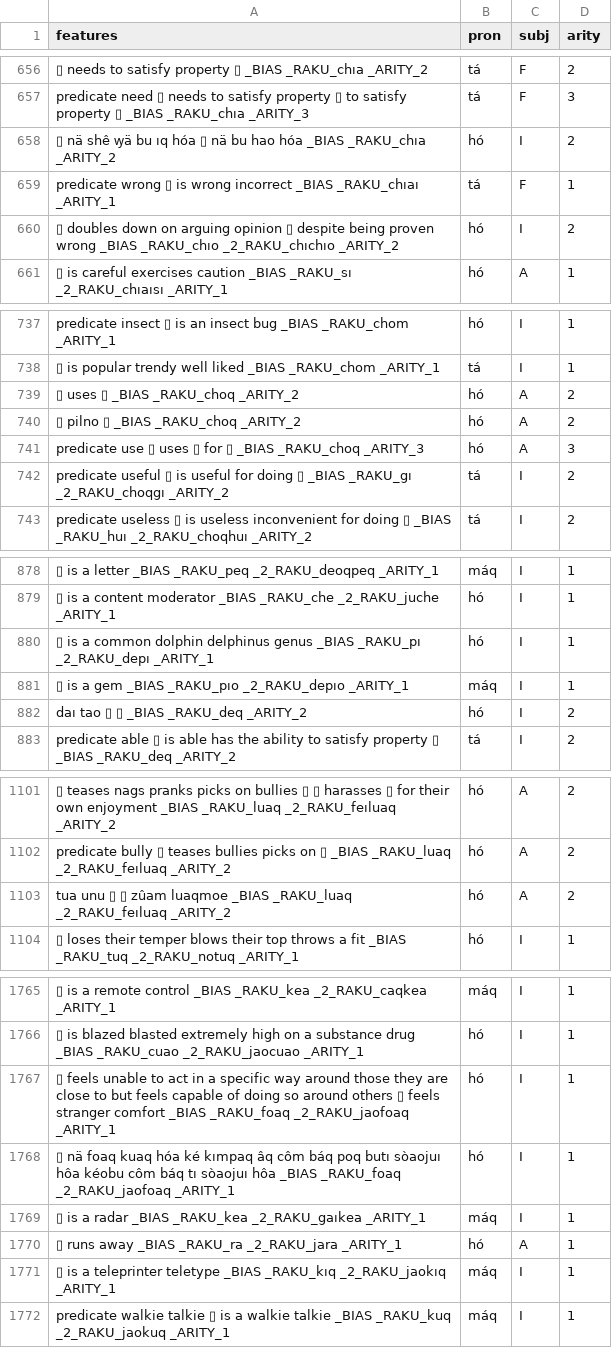
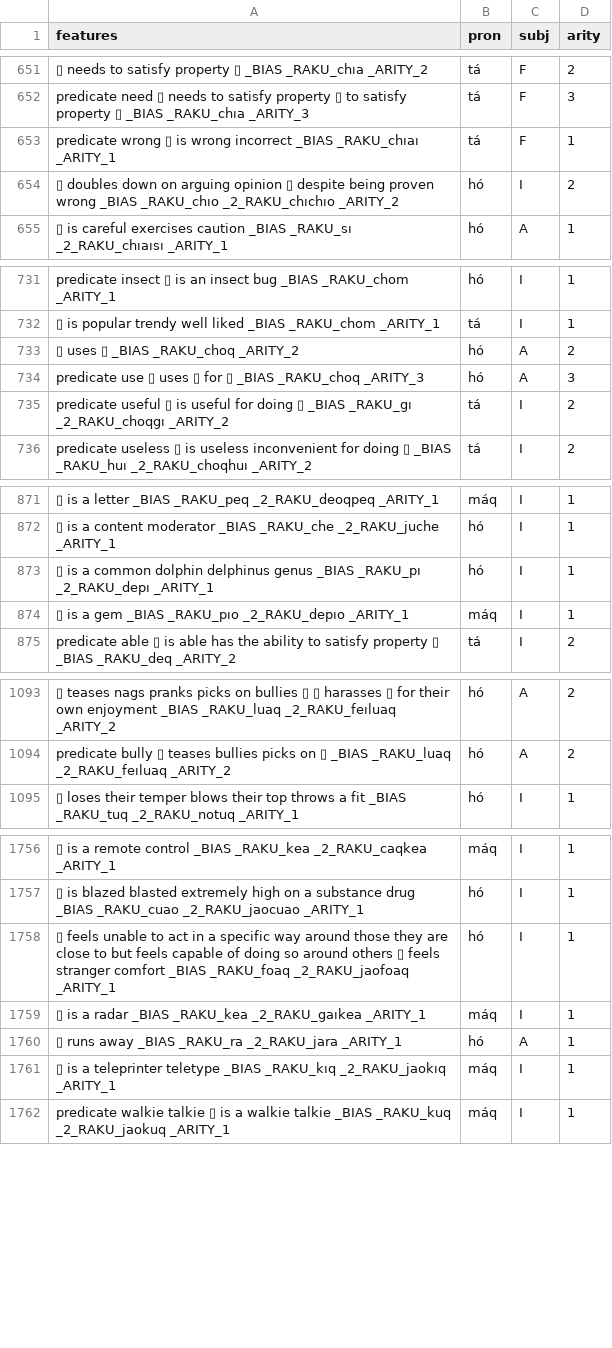
Before and after one commit to mi2ebi/soakue, a TSV file: data/nb_export.tsv, drawn as a sheet; only a part is shown, gaps mark what is left out; the diff covers the shown part only; the diff names each change by its address in the sheet, - before the commit and + after, or states it on an @@ line.

```diff
--- a/data/nb_export.tsv
+++ b/data/nb_export.tsv
-row 658: ▯ nä shê ꝡä bu ıq hóa ▯ nä bu hao hóa _BIAS _RAKU_chıa _ARITY_2 | hó | I | 2
-row 740: ▯ pilno ▯ _BIAS _RAKU_choq _ARITY_2 | hó | A | 2
-row 882: daı tao ▯ ▯ _BIAS _RAKU_deq _ARITY_2 | hó | I | 2
-row 1103: tua unu ▯ ▯ zûam luaqmoe _BIAS _RAKU_luaq _2_RAKU_feıluaq _ARITY_2 | hó | A | 2
-row 1768: ▯ nä foaq kuaq hóa ké kımpaq âq côm báq poq butı sòaojuı hôa kéobu côm báq tı sòaojuı hôa _BIAS _RAKU_foaq _2_RAKU_jaofoaq _ARITY_1 | hó | I | 1
```
Also changed, not shown: 31 removed rows elsewhere in this file, 4 other files.
